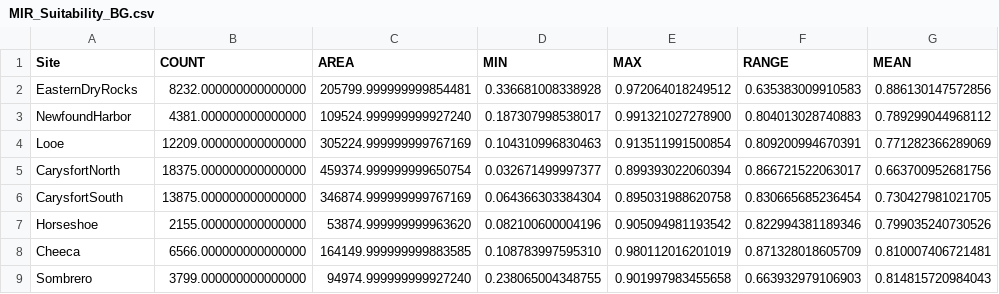
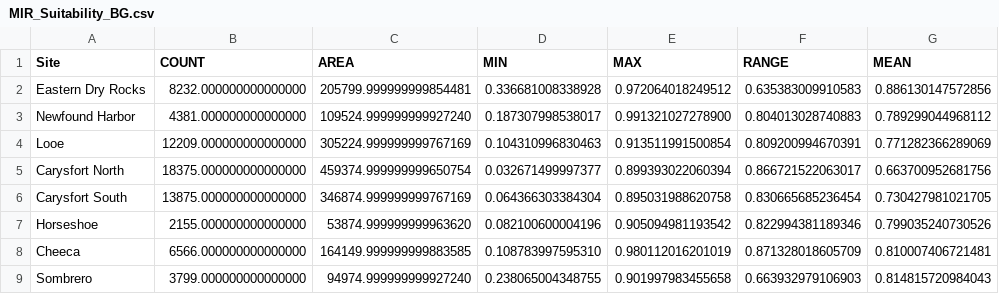
Before and after one commit to IslaTurcke/Turcke_MSc_Ch1, a CSV file: Data_SmallFiles/MIR_Suitability_BG.csv, drawn as a sheet; only a part is shown; the diff names each change by its address in the sheet, - before the commit and + after, or states it on an @@ line.

```diff
--- a/Data_SmallFiles/MIR_Suitability_BG.csv
+++ b/Data_SmallFiles/MIR_Suitability_BG.csv
-A2 (Site): EasternDryRocks
+A2 (Site): Eastern Dry Rocks
-A3 (Site): NewfoundHarbor
+A3 (Site): Newfound Harbor
-A5 (Site): CarysfortNorth
+A5 (Site): Carysfort North
-A6 (Site): CarysfortSouth
+A6 (Site): Carysfort South
```
Also changed, not shown: Data_SmallFiles/MIR_Suitability_BP.csv, Data_SmallFiles/MIR_Suitability_GS.csv, 2 other files.
